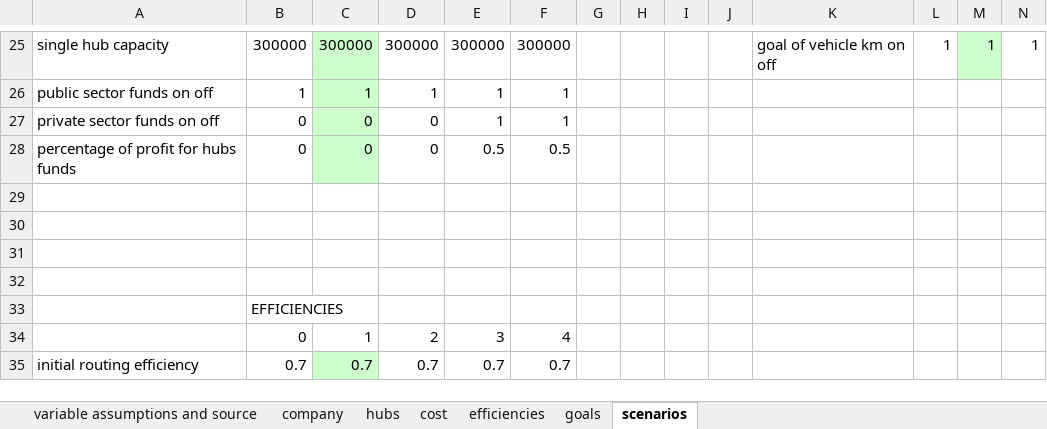
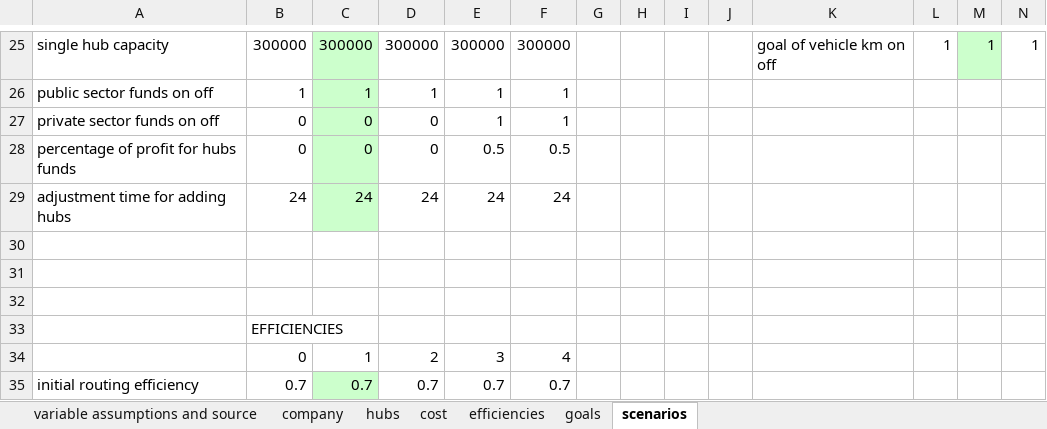
Before and after one commit to andrukth/HubsModel, an Excel workbook: Exogenous values.xlsm, sheet scenarios, drawn as a sheet; only a part is shown, gaps mark what is left out; values as stored, in another font and other column widths than the file's, no borders; charts and pictures not drawn; rows hold the shown columns only; the diff names each change by its address in the sheet, - before the commit and + after, or states it on an @@ line.

Commit message:
add building hub adjustment time
Adding building hub adjustment time - one more change that could be implemented is that we don't plan any more hubs before the first hub is completed. But for now that is not implemented.

```diff
--- a/Exogenous values.xlsm (sheet scenarios)
+++ b/Exogenous values.xlsm (sheet scenarios)
-row 29: (empty)
+row 29: adjustment time for adding hubs | 24 | 24 | 24 | 24 | 24
-C29 fill: none
+C29 fill: #CCFFCC
```
Also changed, not shown: sheet hubs, 3 other files.
